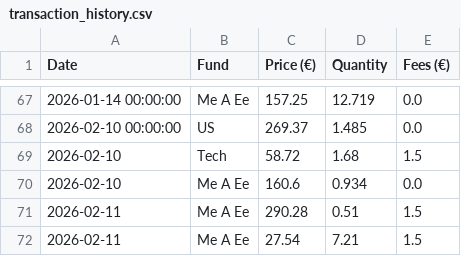
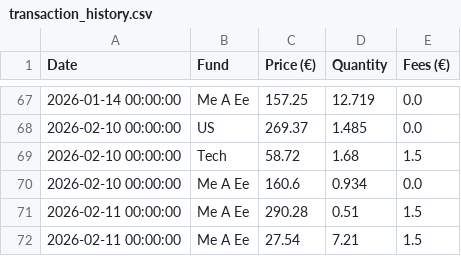
Before and after one commit to donutseater97/Sbronze, a CSV file: transaction_history.csv, drawn as a sheet; only a part is shown, gaps mark what is left out.

Commit message:
fix: ensure transaction CSV always saves with YYYY-MM-DD HH:MM:SS format
- Fix transaction_history.csv recent rows to include 00:00:00 timestamps
- Update main.py to format Date column as string before saving to CSV
- Ensures all new transactions save with consistent datetime format

```diff
--- a/transaction_history.csv
+++ b/transaction_history.csv
@@ -68,5 +68,5 @@ Date,Fund,Price (€),Quantity,Fees (€)
 2026-02-10 00:00:00,US,269.37,1.485,0.0
-2026-02-10,Tech,58.72,1.68,1.5
-2026-02-10,Me A Ee,160.6,0.934,0.0
-2026-02-11,Me A Ee,290.28,0.51,1.5
-2026-02-11,Me A Ee,27.54,7.21,1.5
+2026-02-10 00:00:00,Tech,58.72,1.68,1.5
+2026-02-10 00:00:00,Me A Ee,160.6,0.934,0.0
+2026-02-11 00:00:00,Me A Ee,290.28,0.51,1.5
+2026-02-11 00:00:00,Me A Ee,27.54,7.21,1.5
```
Also changed, not shown: 1 other file.
